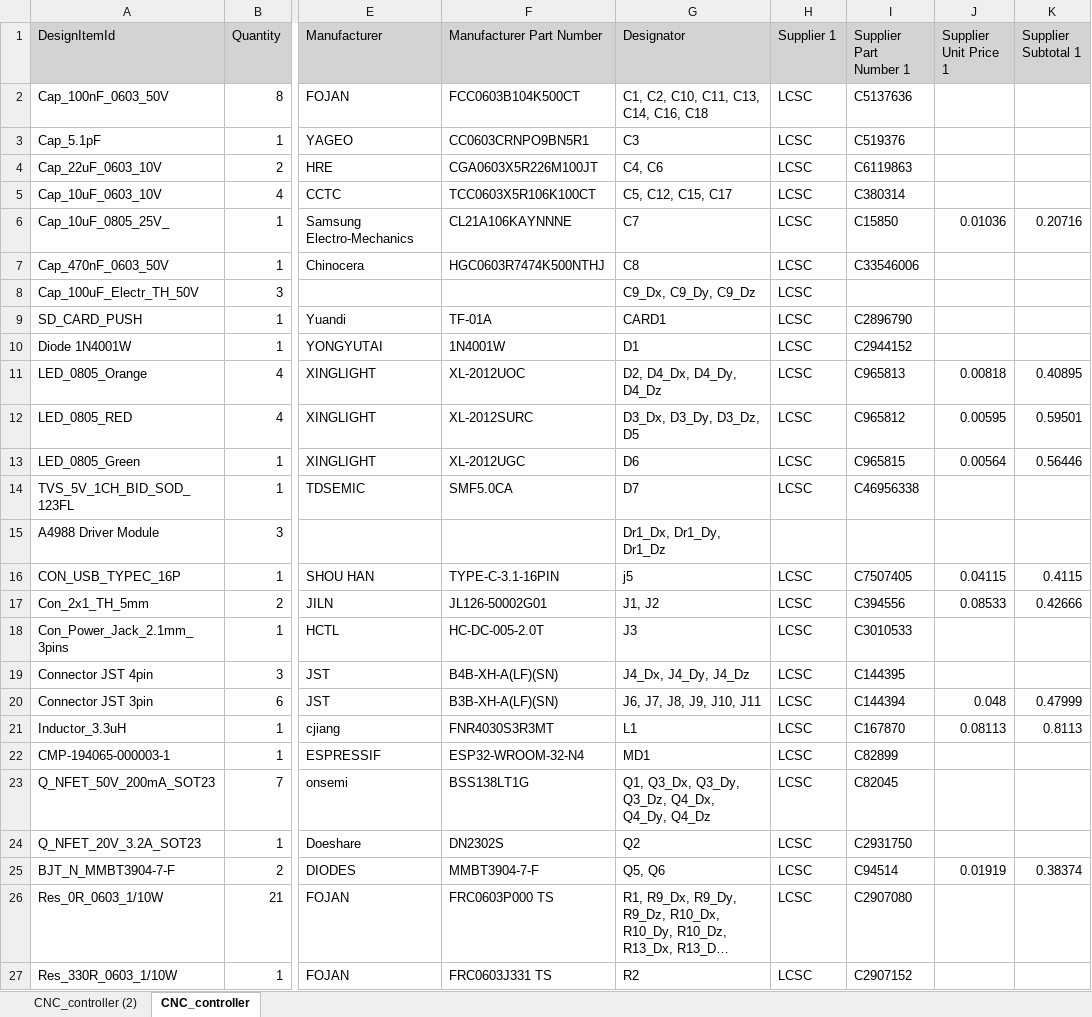
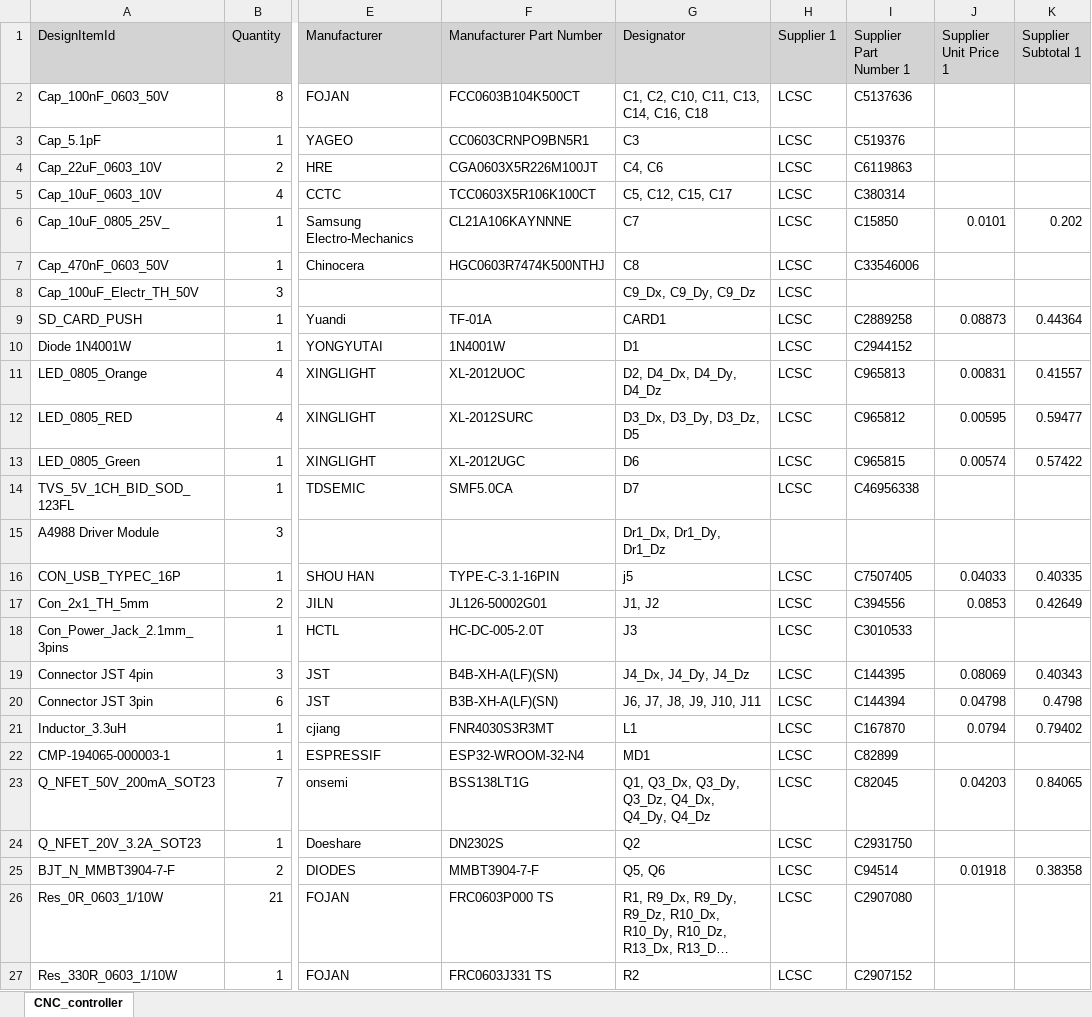
Before and after one commit to JMMV314/CNC_Multi_System, an Excel workbook: Hardware/CNC_controller/Project Outputs for CNC_controller/CNC_controller.xlsx, sheet CNC_controller, drawn as a sheet; only a part is shown, gaps mark what is left out; long unchanged cells end in …; values as stored, in another font and other column widths than the file's, no borders; the diff covers the shown part only; the diff names each change by its address in the sheet, - before the commit and + after, or states it on an @@ line.

```diff
--- a/Hardware/CNC_controller/Project Outputs for CNC_controller/CNC_controller.xlsx (sheet CNC_controller)
+++ b/Hardware/CNC_controller/Project Outputs for CNC_controller/CNC_controller.xlsx (sheet CNC_controller)
-sheet tab: CNC_controller (2)
-J6 (Supplier Unit Price 1): 0.01036
+J6 (Supplier Unit Price 1): 0.0101
-K6 (Supplier Subtotal 1): 0.20716
+K6 (Supplier Subtotal 1): 0.202
-I9 (Supplier Part Number 1): C2896790
+I9 (Supplier Part Number 1): C2889258
-J9 (Supplier Unit Price 1): (empty)
+J9 (Supplier Unit Price 1): 0.08873
-K9 (Supplier Subtotal 1): (empty)
+K9 (Supplier Subtotal 1): 0.44364
-J11 (Supplier Unit Price 1): 0.00818
+J11 (Supplier Unit Price 1): 0.00831
-K11 (Supplier Subtotal 1): 0.40895
+K11 (Supplier Subtotal 1): 0.41557
-K12 (Supplier Subtotal 1): 0.59501
+K12 (Supplier Subtotal 1): 0.59477
-J13 (Supplier Unit Price 1): 0.00564
+J13 (Supplier Unit Price 1): 0.00574
-K13 (Supplier Subtotal 1): 0.56446
+K13 (Supplier Subtotal 1): 0.57422
-J16 (Supplier Unit Price 1): 0.04115
+J16 (Supplier Unit Price 1): 0.04033
-K16 (Supplier Subtotal 1): 0.4115
+K16 (Supplier Subtotal 1): 0.40335
-J17 (Supplier Unit Price 1): 0.08533
+J17 (Supplier Unit Price 1): 0.0853
-K17 (Supplier Subtotal 1): 0.42666
+K17 (Supplier Subtotal 1): 0.42649
-J19 (Supplier Unit Price 1): (empty)
+J19 (Supplier Unit Price 1): 0.08069
-K19 (Supplier Subtotal 1): (empty)
+K19 (Supplier Subtotal 1): 0.40343
-J20 (Supplier Unit Price 1): 0.048
+J20 (Supplier Unit Price 1): 0.04798
-K20 (Supplier Subtotal 1): 0.47999
+K20 (Supplier Subtotal 1): 0.4798
-J21 (Supplier Unit Price 1): 0.08113
+J21 (Supplier Unit Price 1): 0.0794
-K21 (Supplier Subtotal 1): 0.8113
+K21 (Supplier Subtotal 1): 0.79402
-J23 (Supplier Unit Price 1): (empty)
+J23 (Supplier Unit Price 1): 0.04203
-K23 (Supplier Subtotal 1): (empty)
+K23 (Supplier Subtotal 1): 0.84065
-J25 (Supplier Unit Price 1): 0.01919
+J25 (Supplier Unit Price 1): 0.01918
-K25 (Supplier Subtotal 1): 0.38374
+K25 (Supplier Subtotal 1): 0.38358
```
Also changed, not shown: 2 added rows and 5 edited cells elsewhere in this sheet, 17 other files.
